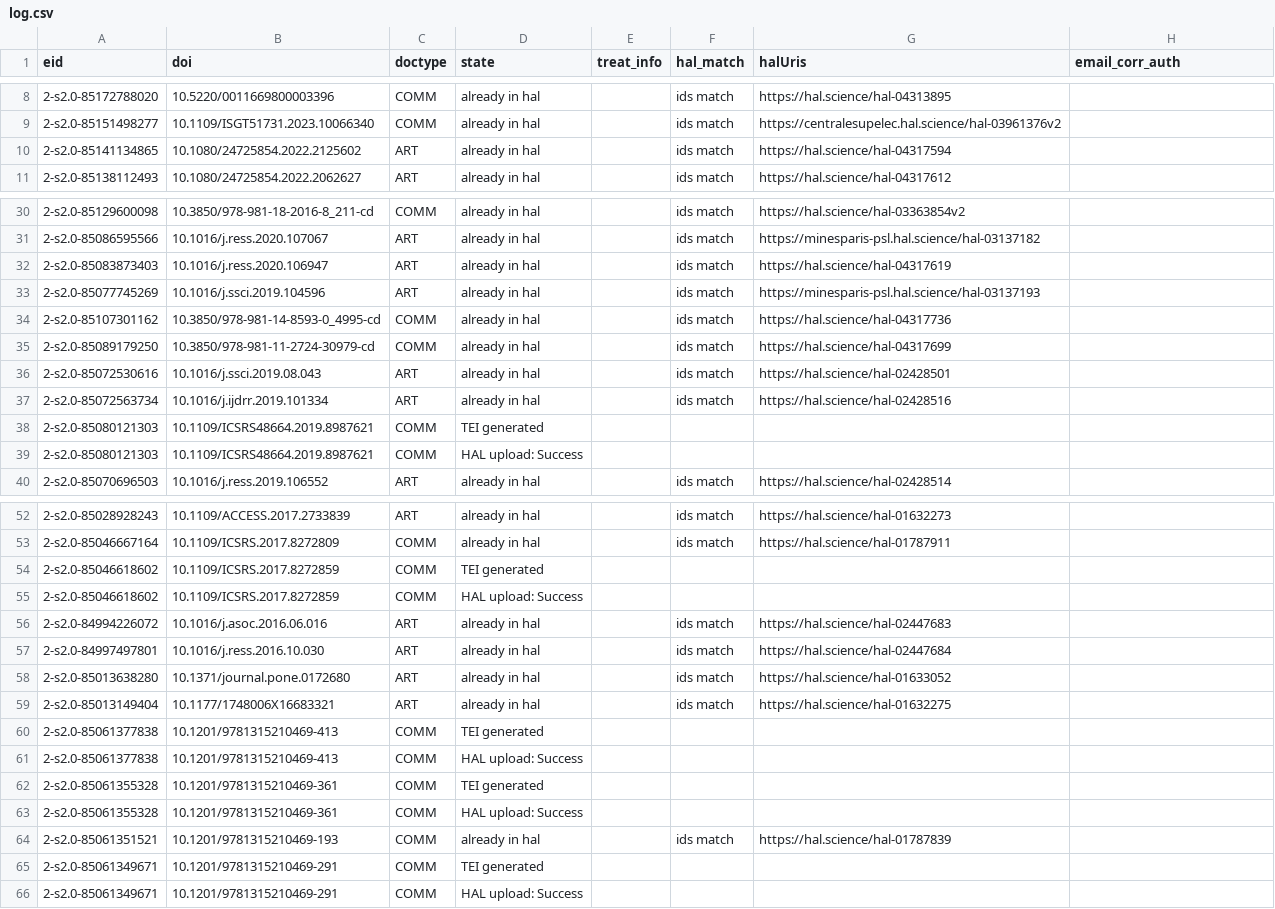
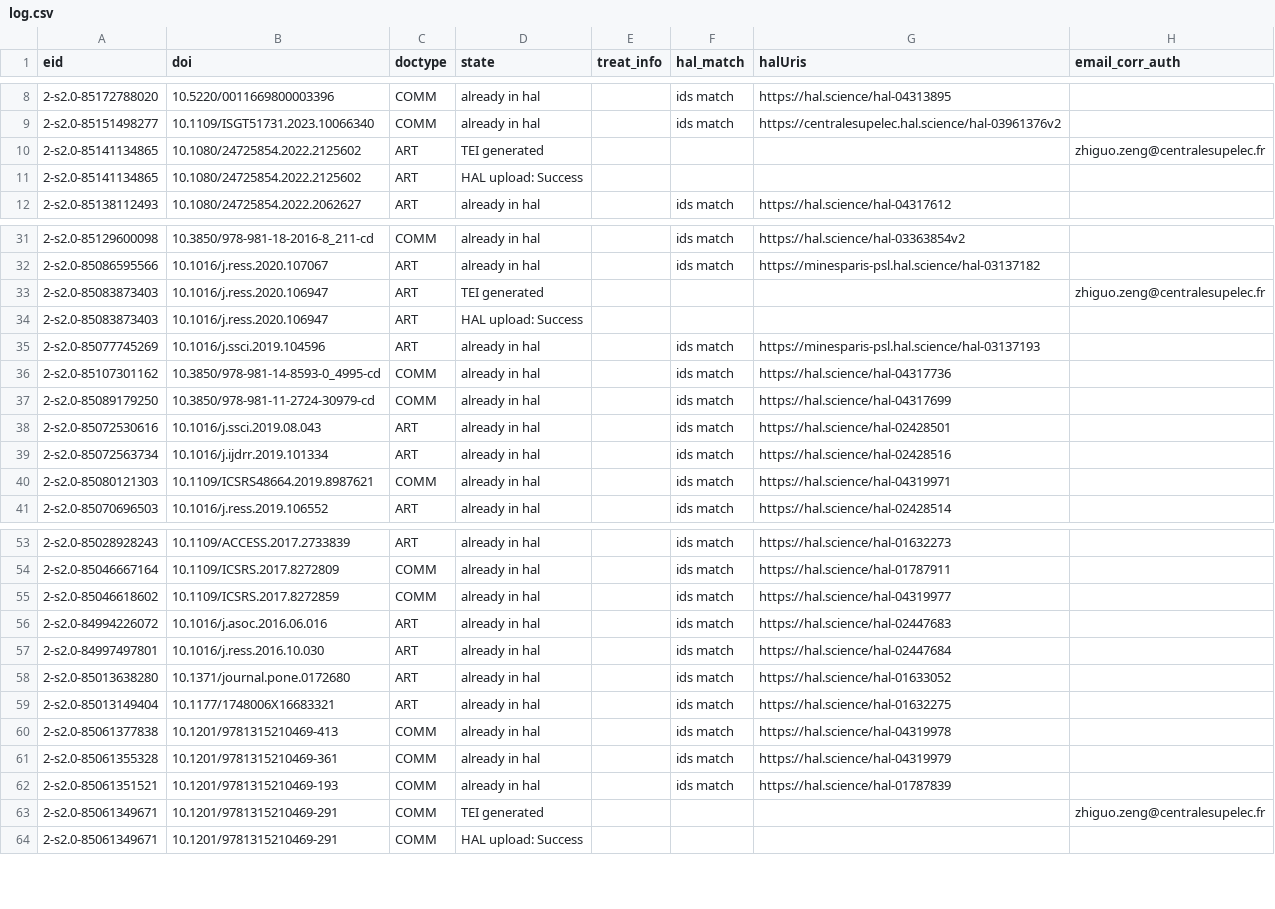
Before and after one commit to sonic160/automate_hal, a CSV file: data/outputs/log.csv, drawn as a sheet; only a part is shown, gaps mark what is left out.

```diff
--- a/data/outputs/log.csv
+++ b/data/outputs/log.csv
@@ -9,3 +9,4 @@ eid,doi,doctype,state,treat_info,hal_match,halUris,email_corr_auth
 2-s2.0-85151498277,10.1109/ISGT51731.2023.10066340,COMM,already in hal,,ids match,https://centralesupelec.hal.science/hal-03961376v2,
-2-s2.0-85141134865,10.1080/24725854.2022.2125602,ART,already in hal,,ids match,https://hal.science/hal-04317594,
+2-s2.0-85141134865,10.1080/24725854.2022.2125602,ART,TEI generated,,,,zhiguo.zeng@centralesupelec.fr
+2-s2.0-85141134865,10.1080/24725854.2022.2125602,ART,HAL upload: Success,,,,
 2-s2.0-85138112493,10.1080/24725854.2022.2062627,ART,already in hal,,ids match,https://hal.science/hal-04317612,
@@ -31,3 +32,4 @@ eid,doi,doctype,state,treat_info,hal_match,halUris,email_corr_auth
 2-s2.0-85086595566,10.1016/j.ress.2020.107067,ART,already in hal,,ids match,https://minesparis-psl.hal.science/hal-03137182,
-2-s2.0-85083873403,10.1016/j.ress.2020.106947,ART,already in hal,,ids match,https://hal.science/hal-04317619,
+2-s2.0-85083873403,10.1016/j.ress.2020.106947,ART,TEI generated,,,,zhiguo.zeng@centralesupelec.fr
+2-s2.0-85083873403,10.1016/j.ress.2020.106947,ART,HAL upload: Success,,,,
 2-s2.0-85077745269,10.1016/j.ssci.2019.104596,ART,already in hal,,ids match,https://minesparis-psl.hal.science/hal-03137193,
@@ -37,4 +39,3 @@ eid,doi,doctype,state,treat_info,hal_match,halUris,email_corr_auth
 2-s2.0-85072563734,10.1016/j.ijdrr.2019.101334,ART,already in hal,,ids match,https://hal.science/hal-02428516,
-2-s2.0-85080121303,10.1109/ICSRS48664.2019.8987621,COMM,TEI generated,,,,
-2-s2.0-85080121303,10.1109/ICSRS48664.2019.8987621,COMM,HAL upload: Success,,,,
+2-s2.0-85080121303,10.1109/ICSRS48664.2019.8987621,COMM,already in hal,,ids match,https://hal.science/hal-04319971,
 2-s2.0-85070696503,10.1016/j.ress.2019.106552,ART,already in hal,,ids match,https://hal.science/hal-02428514,
@@ -53,4 +54,3 @@ eid,doi,doctype,state,treat_info,hal_match,halUris,email_corr_auth
 2-s2.0-85046667164,10.1109/ICSRS.2017.8272809,COMM,already in hal,,ids match,https://hal.science/hal-01787911,
-2-s2.0-85046618602,10.1109/ICSRS.2017.8272859,COMM,TEI generated,,,,
-2-s2.0-85046618602,10.1109/ICSRS.2017.8272859,COMM,HAL upload: Success,,,,
+2-s2.0-85046618602,10.1109/ICSRS.2017.8272859,COMM,already in hal,,ids match,https://hal.science/hal-04319977,
 2-s2.0-84994226072,10.1016/j.asoc.2016.06.016,ART,already in hal,,ids match,https://hal.science/hal-02447683,
@@ -59,8 +59,6 @@ eid,doi,doctype,state,treat_info,hal_match,halUris,email_corr_auth
 2-s2.0-85013149404,10.1177/1748006X16683321,ART,already in hal,,ids match,https://hal.science/hal-01632275,
-2-s2.0-85061377838,10.1201/9781315210469-413,COMM,TEI generated,,,,
-2-s2.0-85061377838,10.1201/9781315210469-413,COMM,HAL upload: Success,,,,
-2-s2.0-85061355328,10.1201/9781315210469-361,COMM,TEI generated,,,,
-2-s2.0-85061355328,10.1201/9781315210469-361,COMM,HAL upload: Success,,,,
+2-s2.0-85061377838,10.1201/9781315210469-413,COMM,already in hal,,ids match,https://hal.science/hal-04319978,
+2-s2.0-85061355328,10.1201/9781315210469-361,COMM,already in hal,,ids match,https://hal.science/hal-04319979,
 2-s2.0-85061351521,10.1201/9781315210469-193,COMM,already in hal,,ids match,https://hal.science/hal-01787839,
-2-s2.0-85061349671,10.1201/9781315210469-291,COMM,TEI generated,,,,
+2-s2.0-85061349671,10.1201/9781315210469-291,COMM,TEI generated,,,,zhiguo.zeng@centralesupelec.fr
 2-s2.0-85061349671,10.1201/9781315210469-291,COMM,HAL upload: Success,,,,
```
Also changed, not shown: data/inputs/auth_db.csv, 2 other files.
